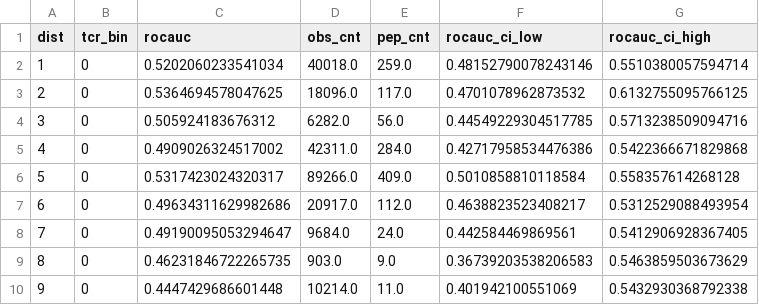
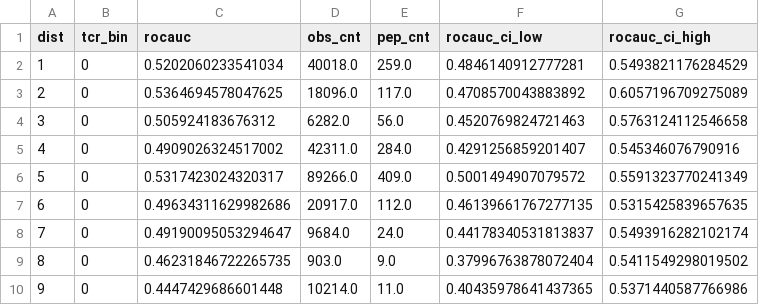
Before and after one commit to andreyto/fork-tcr-dataset-size-estimation, a CSV file: models_benchmark/results_bootstrap/results_bootstrap_cv_split_atm_tcr.csv, drawn as a sheet.

```diff
--- a/models_benchmark/results_bootstrap/results_bootstrap_cv_split_atm_tcr.csv
+++ b/models_benchmark/results_bootstrap/results_bootstrap_cv_split_atm_tcr.csv
@@ -1,10 +1,10 @@
 dist,tcr_bin,rocauc,obs_cnt,pep_cnt,rocauc_ci_low,rocauc_ci_high
-1,0,0.5202060233541034,40018.0,259.0,0.48152790078243146,0.5510380057594714
-2,0,0.5364694578047625,18096.0,117.0,0.4701078962873532,0.6132755095766125
-3,0,0.505924183676312,6282.0,56.0,0.44549229304517785,0.5713238509094716
-4,0,0.4909026324517002,42311.0,284.0,0.42717958534476386,0.5422366671829868
-5,0,0.5317423024320317,89266.0,409.0,0.5010858810118584,0.558357614268128
-6,0,0.49634311629982686,20917.0,112.0,0.4638823523408217,0.5312529088493954
-7,0,0.49190095053294647,9684.0,24.0,0.442584469869561,0.5412906928367405
-8,0,0.46231846722265735,903.0,9.0,0.36739203538206583,0.5463859503673629
-9,0,0.4447429686601448,10214.0,11.0,0.401942100551069,0.5432930368792338
+1,0,0.5202060233541034,40018.0,259.0,0.4846140912777281,0.5493821176284529
+2,0,0.5364694578047625,18096.0,117.0,0.4708570043883892,0.6057196709275089
+3,0,0.505924183676312,6282.0,56.0,0.4520769824721463,0.5763124112546658
+4,0,0.4909026324517002,42311.0,284.0,0.4291256859201407,0.545346076790916
+5,0,0.5317423024320317,89266.0,409.0,0.5001494907079572,0.5591323770241349
+6,0,0.49634311629982686,20917.0,112.0,0.46139661767277135,0.5315425839657635
+7,0,0.49190095053294647,9684.0,24.0,0.44178340531813837,0.5493916282102174
+8,0,0.46231846722265735,903.0,9.0,0.37996763878072404,0.5411549298019502
+9,0,0.4447429686601448,10214.0,11.0,0.40435978641437365,0.5371440587766986
```
Also changed, not shown: models_benchmark/results_bootstrap/results_bootstrap_tulip_split_atm_tcr.csv, 3 other files.
